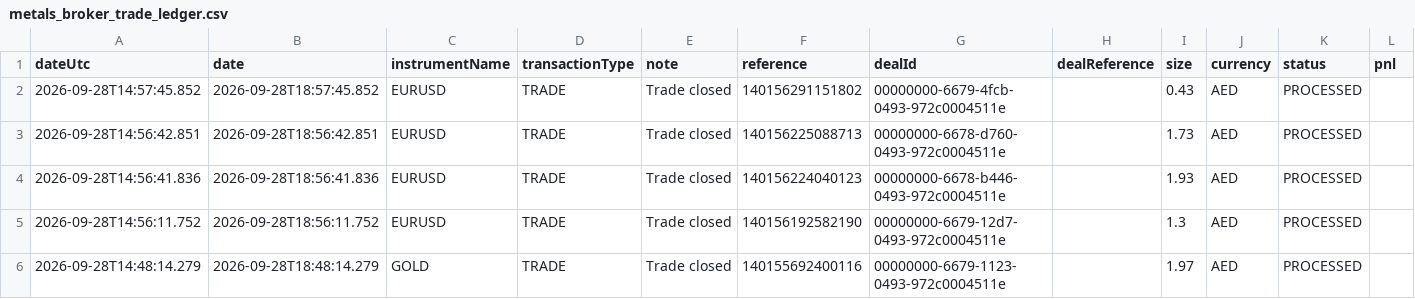
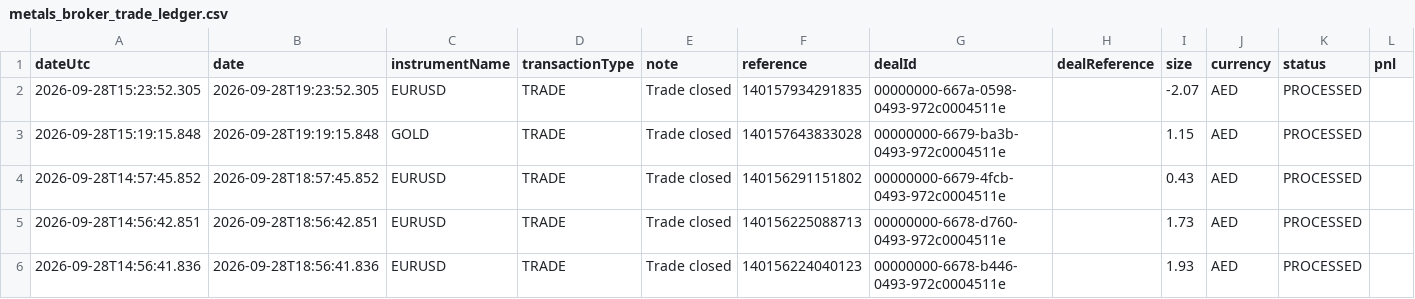
Before and after one commit to alameenahmed318-bit/capital.com-metal-trading-bot, a CSV file: metals_broker_trade_ledger.csv, drawn as a sheet; only a part is shown; the shorter side is filled out with more unchanged rows; rows hold the shown columns only; the diff names each change by its address in the sheet, - before the commit and + after, or states it on an @@ line.

```diff
--- a/metals_broker_trade_ledger.csv
+++ b/metals_broker_trade_ledger.csv
+row 2: 2026-09-28T15:23:52.305 | 2026-09-28T19:23:52.305 | EURUSD | TRADE | Trade closed | 140157934291835 | 00000000-667a-0598-0493-972c0004511e |  | -2.07 | AED | PROCESSED
+row 3: 2026-09-28T15:19:15.848 | 2026-09-28T19:19:15.848 | GOLD | TRADE | Trade closed | 140157643833028 | 00000000-6679-ba3b-0493-972c0004511e |  | 1.15 | AED | PROCESSED
```
Also changed, not shown: 5 other files.
